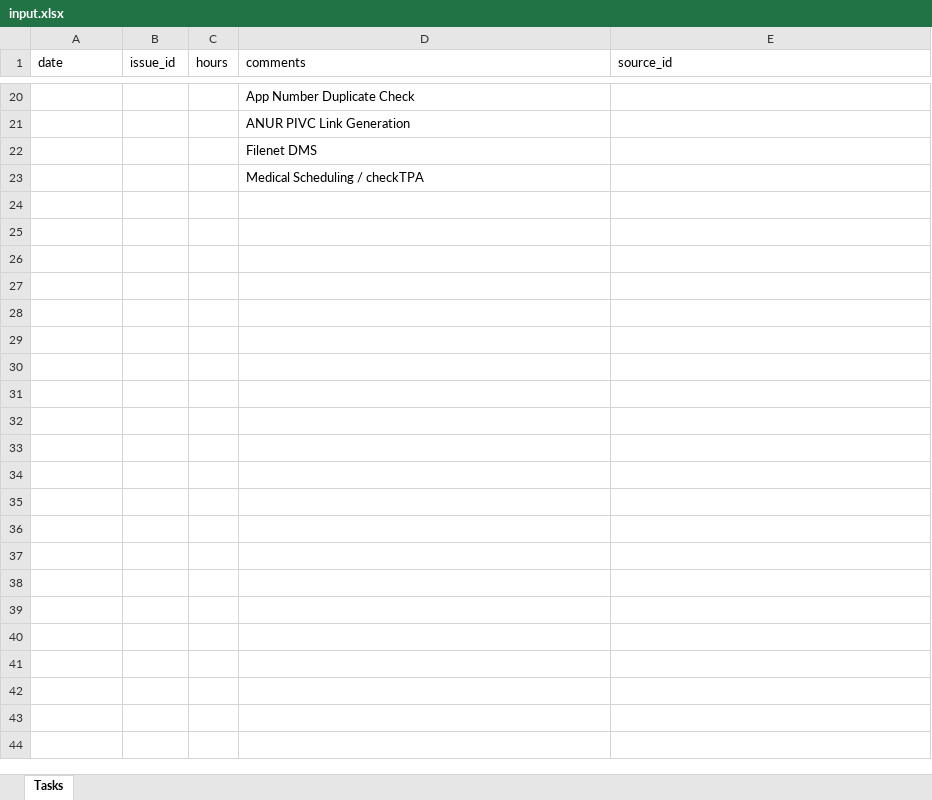
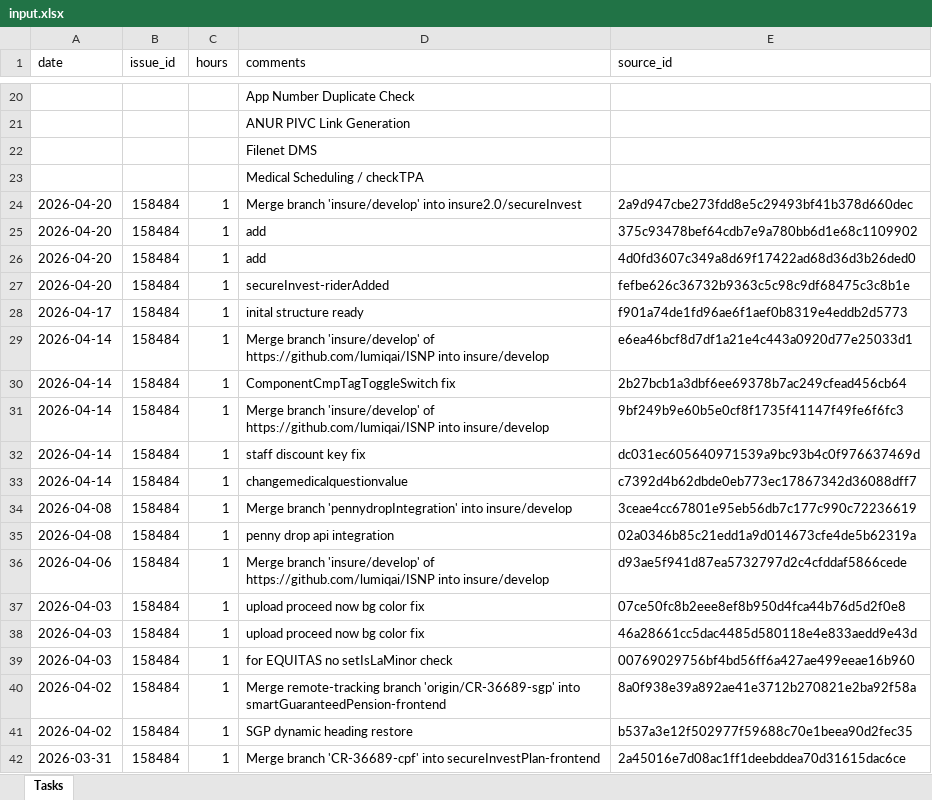
Before and after one commit to lumiqshubh23/redmine_automation, an Excel workbook: redmine-logger/backend/input.xlsx, sheet Tasks, drawn as a sheet; only a part is shown, gaps mark what is left out; values as stored, in another font and other column widths than the file's, no borders; the diff covers the shown part only; the diff names each change by its address in the sheet, - before the commit and + after, or states it on an @@ line.

```diff
--- a/redmine-logger/backend/input.xlsx (sheet Tasks)
+++ b/redmine-logger/backend/input.xlsx (sheet Tasks)
+row 24: 2026-04-20 | 158484 | 1 | Merge branch 'insure/develop' into insure2.0/secureInvest | 2a9d947cbe273fdd8e5c29493bf41b378d660dec
+row 25: 2026-04-20 | 158484 | 1 | add | 375c93478bef64cdb7e9a780bb6d1e68c1109902
+row 26: 2026-04-20 | 158484 | 1 | add | 4d0fd3607c349a8d69f17422ad68d36d3b26ded0
+row 27: 2026-04-20 | 158484 | 1 | secureInvest-riderAdded | fefbe626c36732b9363c5c98c9df68475c3c8b1e
+row 28: 2026-04-17 | 158484 | 1 | inital structure ready | f901a74de1fd96ae6f1aef0b8319e4eddb2d5773
+row 29: 2026-04-14 | 158484 | 1 | Merge branch 'insure/develop' of https://github.com/lumiqai/ISNP into insure/develop | e6ea46bcf8d7df1a21e4c443a0920d77e25033d1
+row 30: 2026-04-14 | 158484 | 1 | ComponentCmpTagToggleSwitch fix | 2b27bcb1a3dbf6ee69378b7ac249cfead456cb64
+row 31: 2026-04-14 | 158484 | 1 | Merge branch 'insure/develop' of https://github.com/lumiqai/ISNP into insure/develop | 9bf249b9e60b5e0cf8f1735f41147f49fe6f6fc3
+row 32: 2026-04-14 | 158484 | 1 | staff discount key fix | dc031ec605640971539a9bc93b4c0f976637469d
+row 33: 2026-04-14 | 158484 | 1 | changemedicalquestionvalue | c7392d4b62dbde0eb773ec17867342d36088dff7
+row 34: 2026-04-08 | 158484 | 1 | Merge branch 'pennydropIntegration' into insure/develop | 3ceae4cc67801e95eb56db7c177c990c72236619
+row 35: 2026-04-08 | 158484 | 1 | penny drop api integration | 02a0346b85c21edd1a9d014673cfe4de5b62319a
+row 36: 2026-04-06 | 158484 | 1 | Merge branch 'insure/develop' of https://github.com/lumiqai/ISNP into insure/develop | d93ae5f941d87ea5732797d2c4cfddaf5866cede
+row 37: 2026-04-03 | 158484 | 1 | upload proceed now bg color fix | 07ce50fc8b2eee8ef8b950d4fca44b76d5d2f0e8
+row 38: 2026-04-03 | 158484 | 1 | upload proceed now bg color fix | 46a28661cc5dac4485d580118e4e833aedd9e43d
+row 39: 2026-04-03 | 158484 | 1 | for EQUITAS no setIsLaMinor check | 00769029756bf4bd56ff6a427ae499eeae16b960
+row 40: 2026-04-02 | 158484 | 1 | Merge remote-tracking branch 'origin/CR-36689-sgp' into smartGuaranteedPension-frontend | 8a0f938e39a892ae41e3712b270821e2ba92f58a
+row 41: 2026-04-02 | 158484 | 1 | SGP dynamic heading restore | b537a3e12f502977f59688c70e1beea90d2fec35
+row 42: 2026-03-31 | 158484 | 1 | Merge branch 'CR-36689-cpf' into secureInvestPlan-frontend | 2a45016e7d08ac1ff1deebddea70d31615dac6ce
```
Also changed, not shown: 14 added rows elsewhere in this sheet, redmine-logger/backend/timelog.xlsx, 6 other files.
